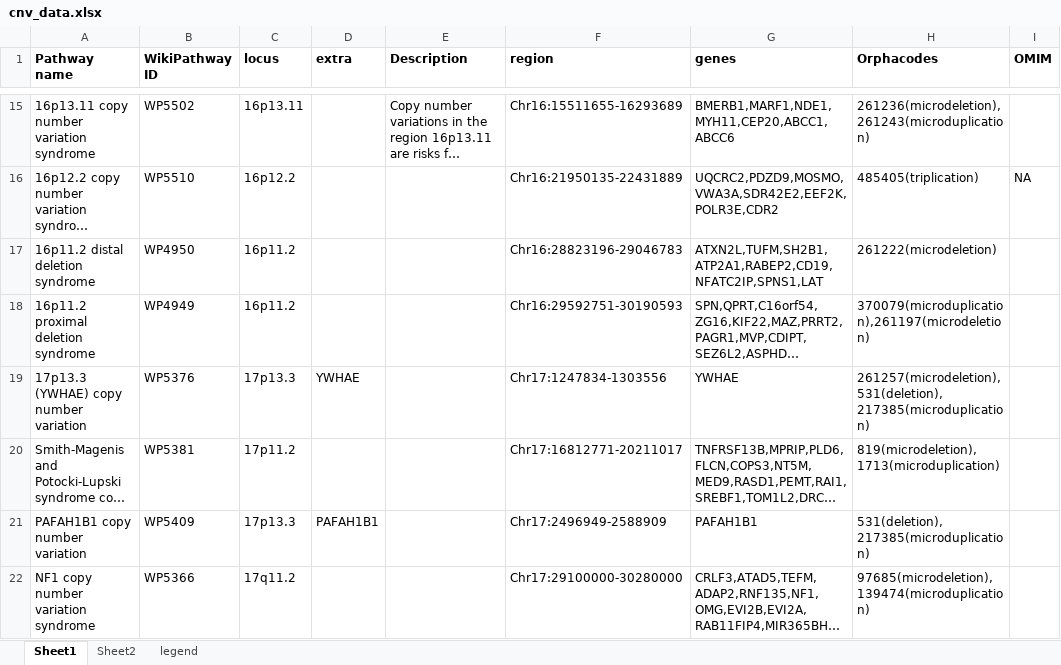
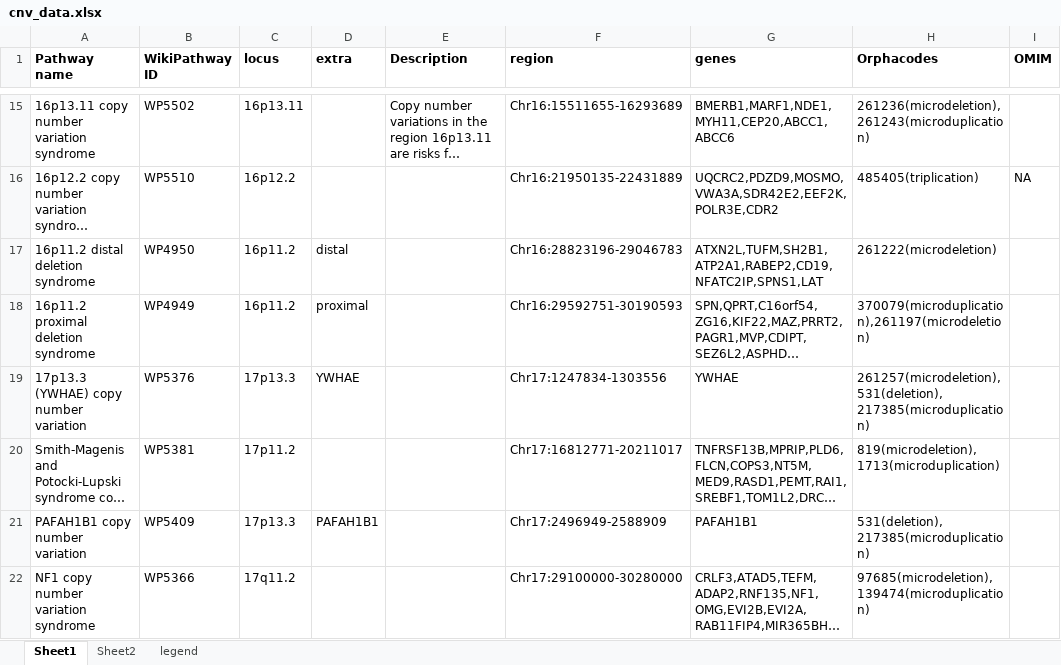
Before and after one commit to CNVPathwayAtlas/cnv-data, an Excel workbook: data/input/cnv_data.xlsx, sheet Sheet1, drawn as a sheet; only a part is shown, gaps mark what is left out; long unchanged cells end in …; values as stored, in another font and other column widths than the file's, no borders; the diff names each change by its address in the sheet, - before the commit and + after, or states it on an @@ line.

Commit message:
Update data

```diff
--- a/data/input/cnv_data.xlsx (sheet Sheet1)
+++ b/data/input/cnv_data.xlsx (sheet Sheet1)
-D17 (extra): (empty)
+D17 (extra): distal
-D18 (extra): (empty)
+D18 (extra): proximal
```
Also changed, not shown: 7 other files.
